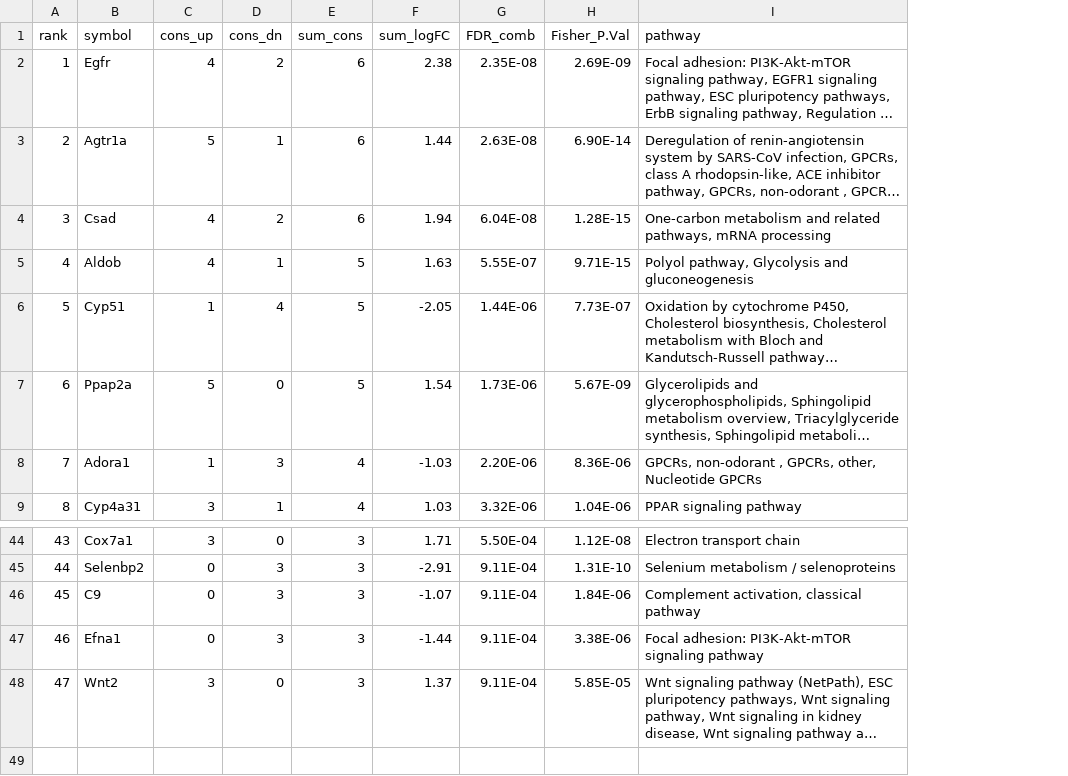
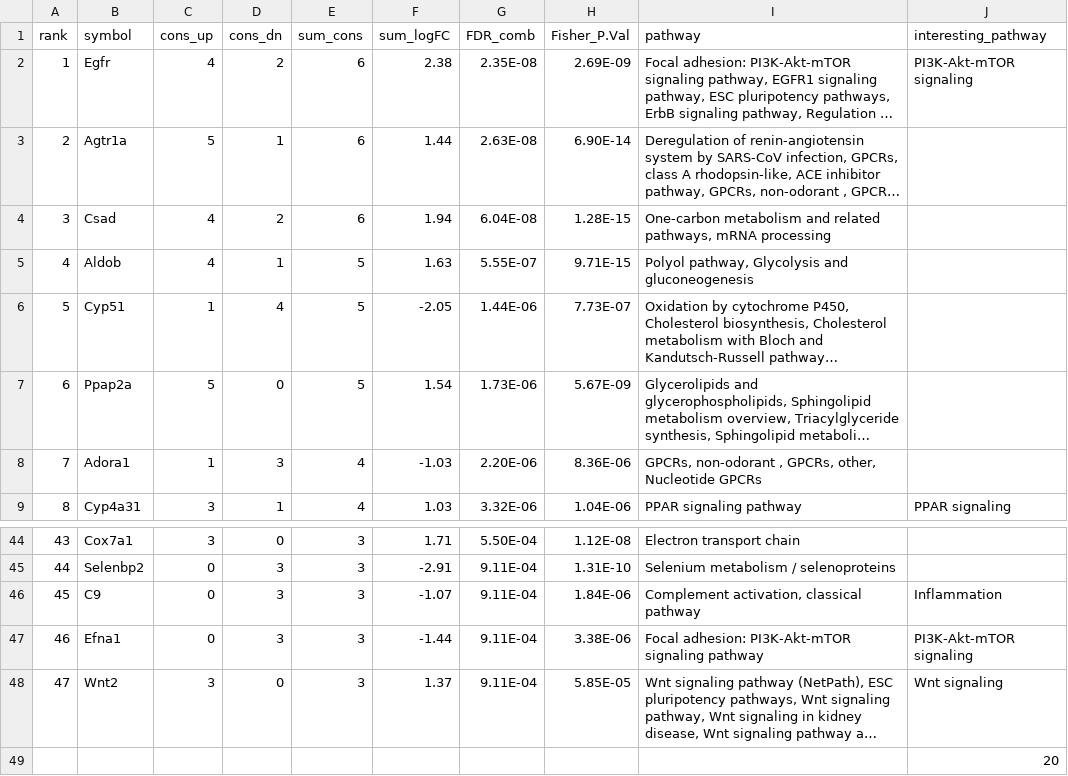
Before and after one commit to moecklib/IGA_maternalobesity, a CSV file: output/TopDE_Genes.csv, drawn as a sheet; only a part is shown, gaps mark what is left out; long unchanged cells end in …; the diff names each change by its address in the sheet, - before the commit and + after, or states it on an @@ line.

Commit message:
Updated output files

```diff
--- a/output/TopDE_Genes.csv
+++ b/output/TopDE_Genes.csv
+column J (interesting_pathway), rows 2-9: PI3K-Akt-mTOR signaling |  |  |  |  |  |  | PPAR signaling; rows 46-48: Inflammation | PI3K-Akt-mTOR signaling | Wnt signaling
+row 49:  |  |  |  |  |  |  |  |  | 20
```
